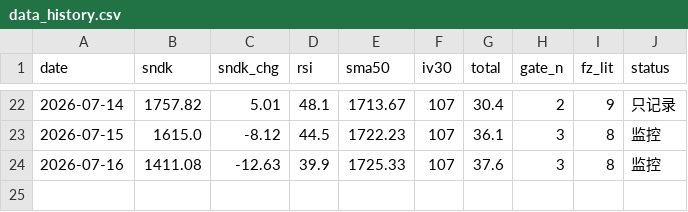
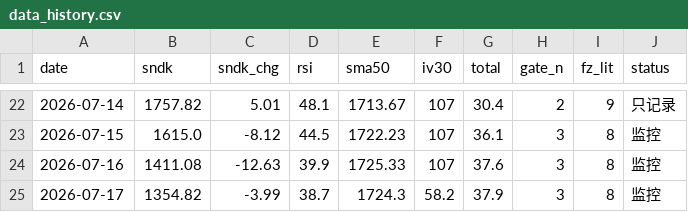
Before and after one commit to nelpower/sandisk-scorecard, a CSV file: data_history.csv, drawn as a sheet; only a part is shown, gaps mark what is left out; the diff names each change by its address in the sheet, - before the commit and + after, or states it on an @@ line.

```diff
--- a/data_history.csv
+++ b/data_history.csv
+row 25: 2026-07-17 | 1354.82 | -3.99 | 38.7 | 1724.3 | 58.2 | 37.9 | 3 | 8 | 监控
```
Also changed, not shown: 2 other files.
